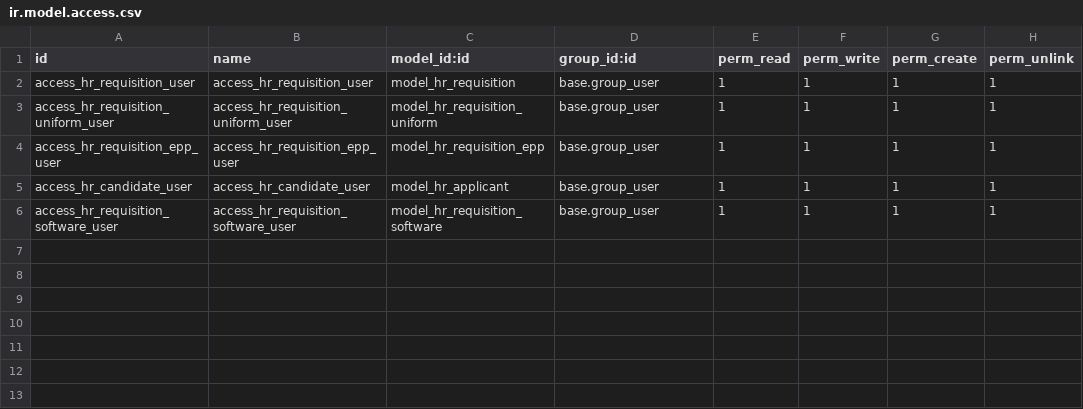
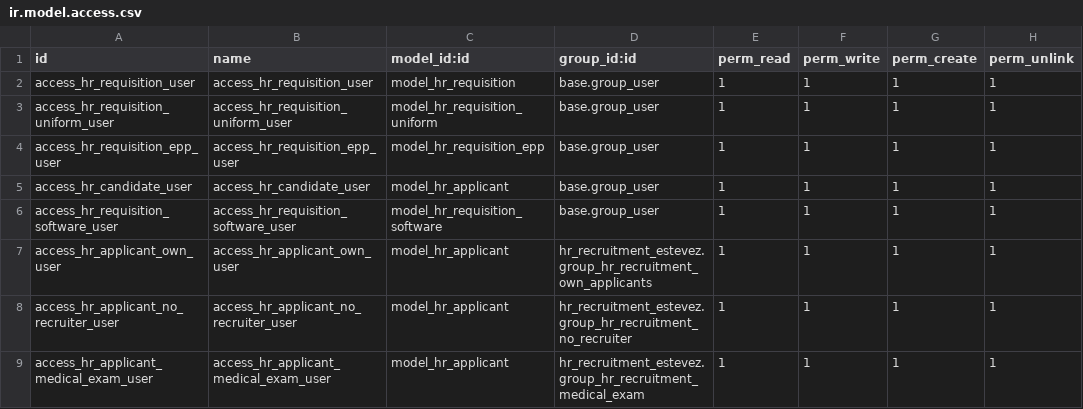
Before and after one commit to project-dev-estevez/erp-estevez-docker, a CSV file: custom_addons/hr_recruitment_estevez/security/ir.model.access.csv, drawn as a sheet.

```diff
--- a/custom_addons/hr_recruitment_estevez/security/ir.model.access.csv
+++ b/custom_addons/hr_recruitment_estevez/security/ir.model.access.csv
@@ -6 +6,4 @@ access_hr_candidate_user,access_hr_candidate_user,model_hr_applicant,base.group_
 access_hr_requisition_software_user,access_hr_requisition_software_user,model_hr_requisition_software,base.group_user,1,1,1,1
+access_hr_applicant_own_user,access_hr_applicant_own_user,model_hr_applicant,hr_recruitment_estevez.group_hr_recruitment_own_applicants,1,1,1,1
+access_hr_applicant_no_recruiter_user,access_hr_applicant_no_recruiter_user,model_hr_applicant,hr_recruitment_estevez.group_hr_recruitment_no_recruiter,1,1,1,1
+access_hr_applicant_medical_exam_user,access_hr_applicant_medical_exam_user,model_hr_applicant,hr_recruitment_estevez.group_hr_recruitment_medical_exam,1,1,1,1
```
Also changed, not shown: 2 other files.
